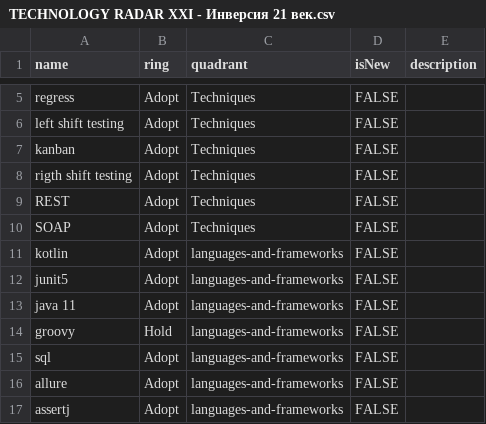
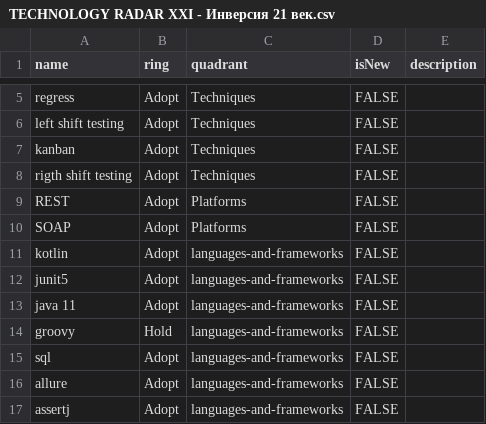
Before and after one commit to Whitehoty/test, a CSV file: TECHNOLOGY RADAR XXI - Инверсия 21 век.csv, drawn as a sheet; only a part is shown, gaps mark what is left out.

Commit message:
Update TECHNOLOGY RADAR XXI - Инверсия 21 век.csv

```diff
--- a/TECHNOLOGY RADAR XXI - Инверсия 21 век.csv
+++ b/TECHNOLOGY RADAR XXI - Инверсия 21 век.csv
@@ -8,4 +8,4 @@ kanban,Adopt,Techniques,FALSE,
 rigth shift testing,Adopt,Techniques,FALSE,
-REST,Adopt,Techniques,FALSE,
-SOAP,Adopt,Techniques,FALSE,
+REST,Adopt,Platforms,FALSE,
+SOAP,Adopt,Platforms,FALSE,
 kotlin,Adopt,languages-and-frameworks,FALSE,
```
